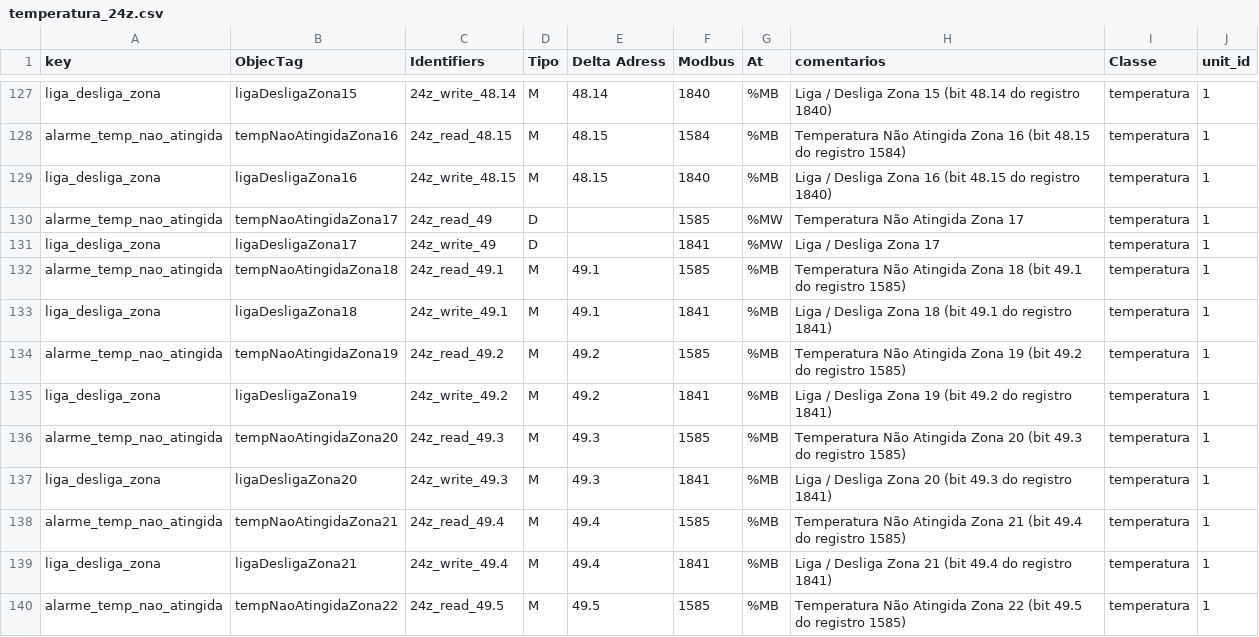
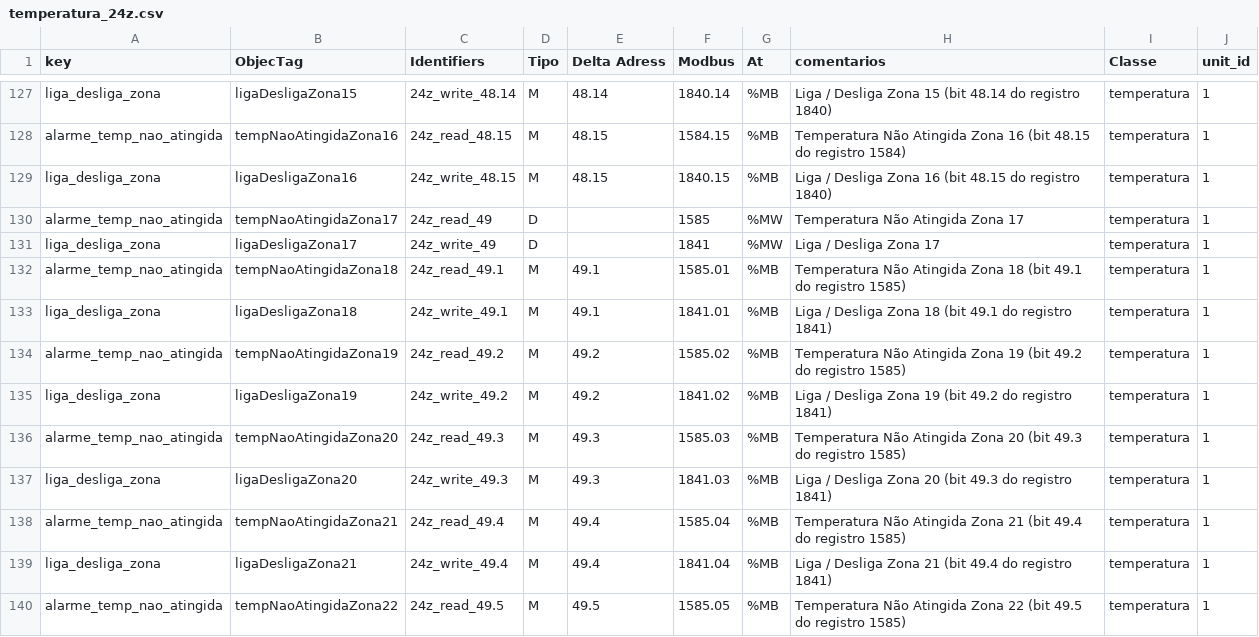
Before and after one commit to AbnerVasconcelos/gateway-mms-01, a CSV file: tables/temperatura_24z.csv, drawn as a sheet; only a part is shown, gaps mark what is left out; the diff covers the shown part only; the diff names each change by its address in the sheet, - before the commit and + after, or states it on an @@ line.

```diff
--- a/tables/temperatura_24z.csv
+++ b/tables/temperatura_24z.csv
-F127 (Modbus): 1840
+F127 (Modbus): 1840.14
-F128 (Modbus): 1584
+F128 (Modbus): 1584.15
-F129 (Modbus): 1840
+F129 (Modbus): 1840.15
-F132 (Modbus): 1585
+F132 (Modbus): 1585.01
-F133 (Modbus): 1841
+F133 (Modbus): 1841.01
-F134 (Modbus): 1585
+F134 (Modbus): 1585.02
-F135 (Modbus): 1841
+F135 (Modbus): 1841.02
-F136 (Modbus): 1585
+F136 (Modbus): 1585.03
-F137 (Modbus): 1841
+F137 (Modbus): 1841.03
-F138 (Modbus): 1585
+F138 (Modbus): 1585.04
-F139 (Modbus): 1841
+F139 (Modbus): 1841.04
-F140 (Modbus): 1585
+F140 (Modbus): 1585.05
```
Also changed, not shown: 77 edited cells elsewhere in this file, tables/temperatura_28z.csv, 8 other files.
